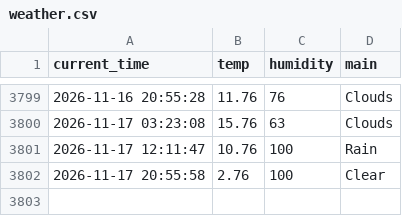
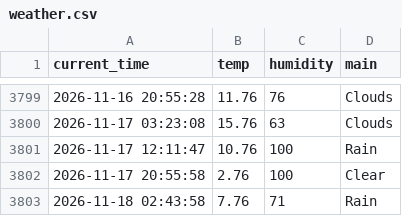
Before and after one commit to hoic7824/weather_5m, a CSV file: weather.csv, drawn as a sheet; only a part is shown, gaps mark what is left out.

```diff
--- a/weather.csv
+++ b/weather.csv
@@ -3802 +3802,2 @@ current_time,temp,humidity,main
 2026-11-17 20:55:58,2.76,100,Clear
+2026-11-18 02:43:58,7.76,71,Rain
```
